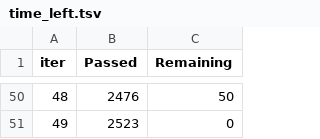
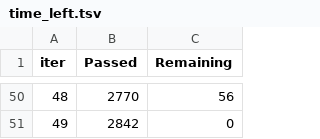
Before and after one commit to RadMaxim/mle_final, a TSV file: catboost_info/time_left.tsv, drawn as a sheet; only a part is shown, gaps mark what is left out; the diff covers the shown part only.

```diff
--- a/catboost_info/time_left.tsv
+++ b/catboost_info/time_left.tsv
@@ -50,2 +50,2 @@ iter	Passed	Remaining
-48	2476	50
-49	2523	0
+48	2770	56
+49	2842	0
```
Also changed, not shown: 95 edited cells elsewhere in this file, 40 other files.
